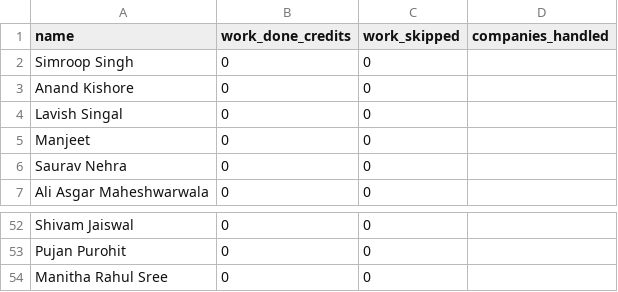
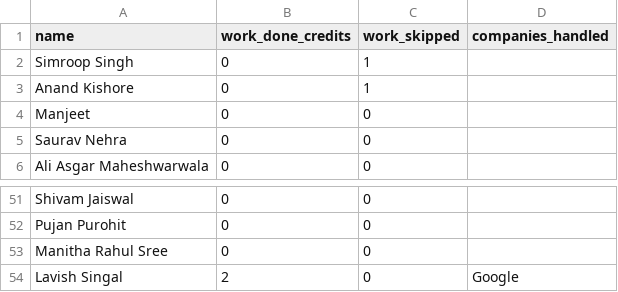
Before and after one commit to dev484p/CnP_Work, a CSV file: CnP_Volunteers.csv, drawn as a sheet; only a part is shown, gaps mark what is left out.

Commit message:
Update volunteer data

```diff
--- a/CnP_Volunteers.csv
+++ b/CnP_Volunteers.csv
@@ -1,5 +1,4 @@
 name,work_done_credits,work_skipped,companies_handled
-Simroop Singh,0,0,
-Anand Kishore,0,0,
-Lavish Singal,0,0,
+Simroop Singh,0,1,
+Anand Kishore,0,1,
 Manjeet,0,0,
@@ -54 +53,2 @@ Pujan Purohit,0,0,
 Manitha Rahul Sree,0,0,
+Lavish Singal,2,0,Google
```
